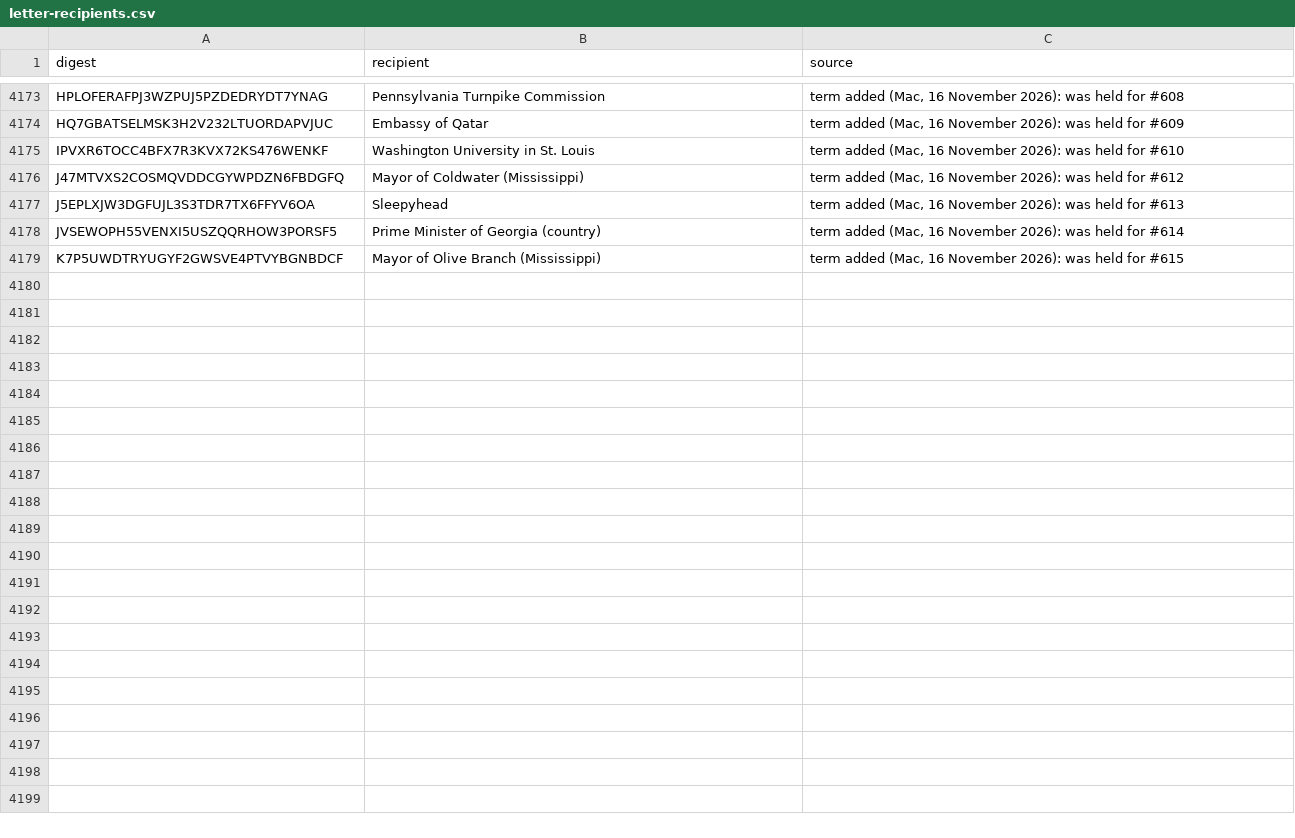
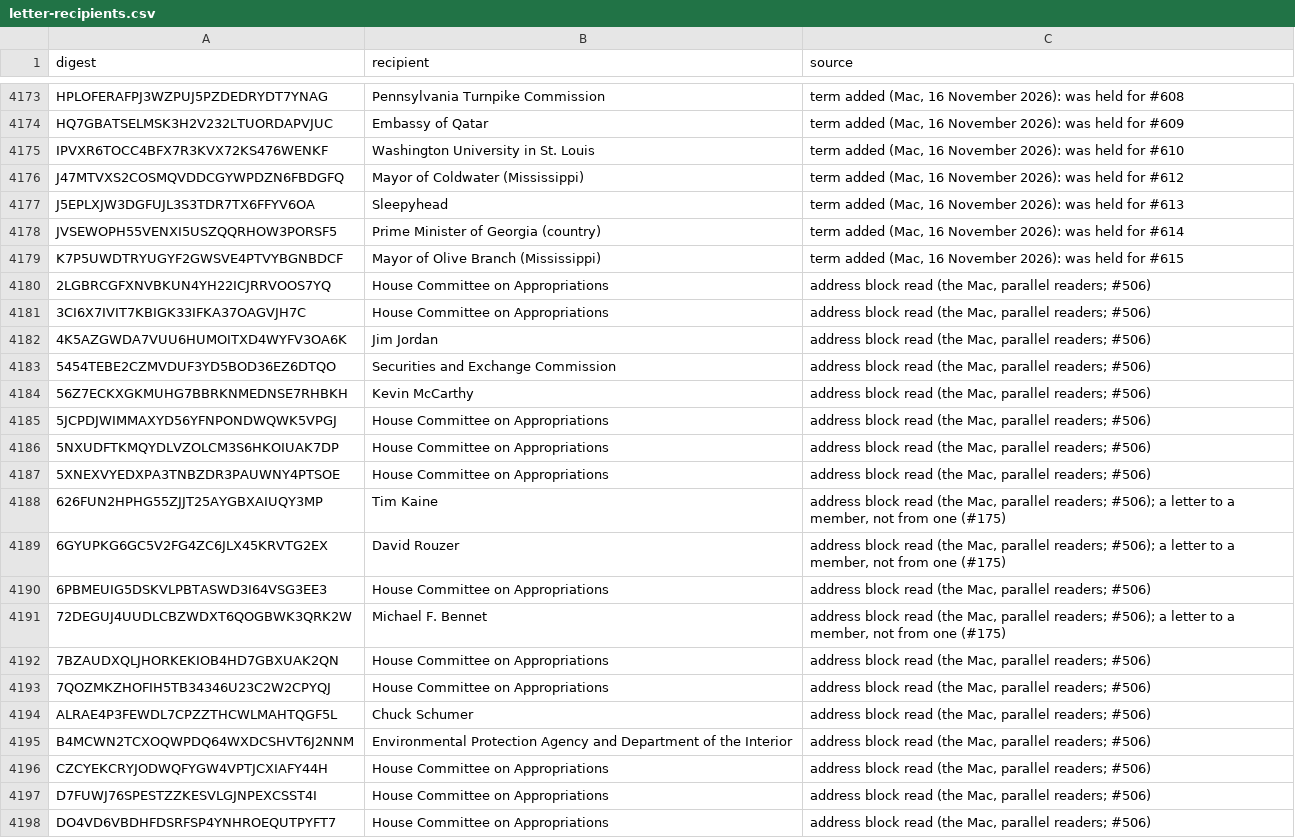
Before and after one commit to Robin-IA/Congressional-Letters-Dev, a CSV file: vocabulary/letter-recipients.csv, drawn as a sheet; only a part is shown, gaps mark what is left out; the diff covers the shown part only; the diff names each change by its address in the sheet, - before the commit and + after, or states it on an @@ line.

```diff
--- a/vocabulary/letter-recipients.csv
+++ b/vocabulary/letter-recipients.csv
+row 4180: 2LGBRCGFXNVBKUN4YH22ICJRRVOOS7YQ | House Committee on Appropriations | address block read (the Mac, parallel readers; #506)
+row 4181: 3CI6X7IVIT7KBIGK33IFKA37OAGVJH7C | House Committee on Appropriations | address block read (the Mac, parallel readers; #506)
+row 4182: 4K5AZGWDA7VUU6HUMOITXD4WYFV3OA6K | Jim Jordan | address block read (the Mac, parallel readers; #506)
+row 4183: 5454TEBE2CZMVDUF3YD5BOD36EZ6DTQO | Securities and Exchange Commission | address block read (the Mac, parallel readers; #506)
+row 4184: 56Z7ECKXGKMUHG7BBRKNMEDNSE7RHBKH | Kevin McCarthy | address block read (the Mac, parallel readers; #506)
+row 4185: 5JCPDJWIMMAXYD56YFNPONDWQWK5VPGJ | House Committee on Appropriations | address block read (the Mac, parallel readers; #506)
+row 4186: 5NXUDFTKMQYDLVZOLCM3S6HKOIUAK7DP | House Committee on Appropriations | address block read (the Mac, parallel readers; #506)
+row 4187: 5XNEXVYEDXPA3TNBZDR3PAUWNY4PTSOE | House Committee on Appropriations | address block read (the Mac, parallel readers; #506)
+row 4188: 626FUN2HPHG55ZJJT25AYGBXAIUQY3MP | Tim Kaine | address block read (the Mac, parallel readers; #506); a letter to a member, not from one (#175)
+row 4189: 6GYUPKG6GC5V2FG4ZC6JLX45KRVTG2EX | David Rouzer | address block read (the Mac, parallel readers; #506); a letter to a member, not from one (#175)
+row 4190: 6PBMEUIG5DSKVLPBTASWD3I64VSG3EE3 | House Committee on Appropriations | address block read (the Mac, parallel readers; #506)
+row 4191: 72DEGUJ4UUDLCBZWDXT6QOGBWK3QRK2W | Michael F. Bennet | address block read (the Mac, parallel readers; #506); a letter to a member, not from one (#175)
+row 4192: 7BZAUDXQLJHORKEKIOB4HD7GBXUAK2QN | House Committee on Appropriations | address block read (the Mac, parallel readers; #506)
+row 4193: 7QOZMKZHOFIH5TB34346U23C2W2CPYQJ | House Committee on Appropriations | address block read (the Mac, parallel readers; #506)
+row 4194: ALRAE4P3FEWDL7CPZZTHCWLMAHTQGF5L | Chuck Schumer | address block read (the Mac, parallel readers; #506)
+row 4195: B4MCWN2TCXOQWPDQ64WXDCSHVT6J2NNM | Environmental Protection Agency and Department of the Interior | address block read (the Mac, parallel readers; #506)
+row 4196: CZCYEKCRYJODWQFYGW4VPTJCXIAFY44H | House Committee on Appropriations | address block read (the Mac, parallel readers; #506)
+row 4197: D7FUWJ76SPESTZZKESVLGJNPEXCSST4I | House Committee on Appropriations | address block read (the Mac, parallel readers; #506)
+row 4198: DO4VD6VBDHFDSRFSP4YNHROEQUTPYFT7 | House Committee on Appropriations | address block read (the Mac, parallel readers; #506)
```
Also changed, not shown: 25 added rows elsewhere in this file, letters-vocabulary-needs/letters.csv, vocabulary/letter-dates.csv, 4 other files.
